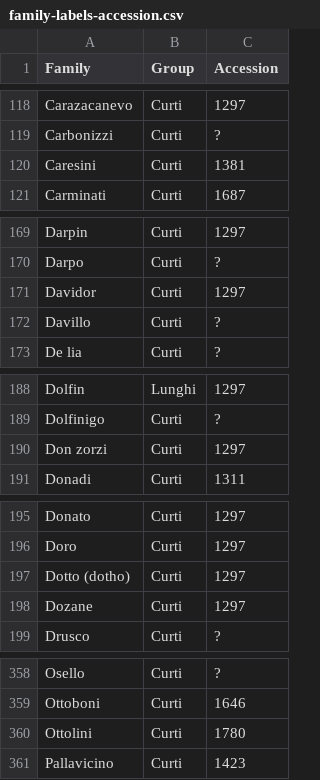
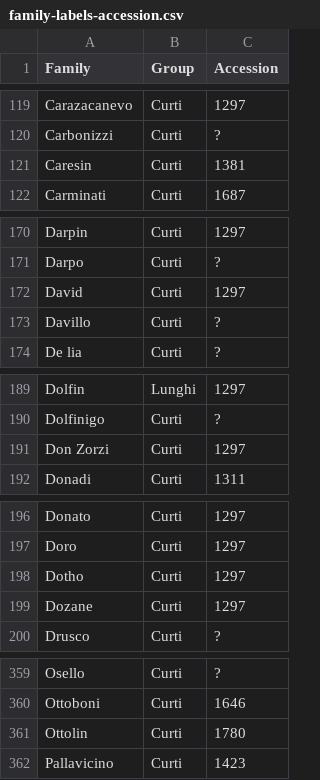
Before and after one commit to JJ/Case-nuove, a CSV file: data/family-labels-accession.csv, drawn as a sheet; only a part is shown, gaps mark what is left out; the diff covers the shown part only.

```diff
--- a/data/family-labels-accession.csv
+++ b/data/family-labels-accession.csv
@@ -119,3 +120,3 @@ Carazacanevo,Curti,1297
 Carbonizzi,Curti,?
-Caresini,Curti,1381
+Caresin,Curti,1381
 Carminati,Curti,1687
@@ -170,3 +171,3 @@ Darpin,Curti,1297
 Darpo,Curti,?
-Davidor,Curti,1297
+David,Curti,1297
 Davillo,Curti,?
@@ -189,3 +190,3 @@ Dolfin,Lunghi,1297
 Dolfinigo,Curti,?
-Don zorzi,Curti,1297
+Don Zorzi,Curti,1297
 Donadi,Curti,1311
@@ -196,3 +197,3 @@ Donato,Curti,1297
 Doro,Curti,1297
-Dotto (dotho),Curti,1297
+Dotho,Curti,1297
 Dozane,Curti,1297
@@ -359,3 +360,3 @@ Osello,Curti,?
 Ottoboni,Curti,1646
-Ottolini,Curti,1780
+Ottolin,Curti,1780
 Pallavicino,Curti,1423
```
Also changed, not shown: 1 added row and 13 edited cells elsewhere in this file, 1 other file.
